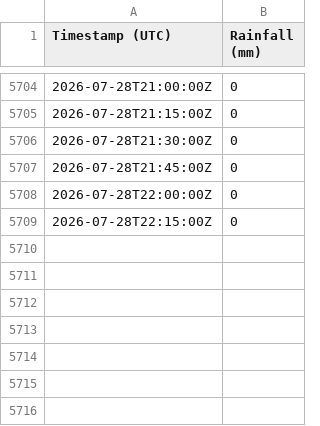
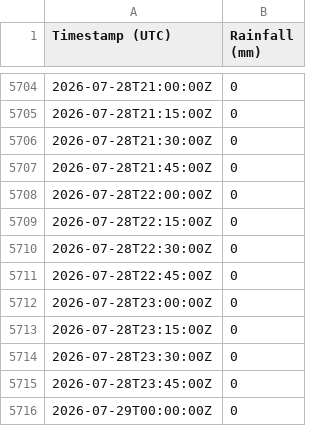
Before and after one commit to Loic-Chasseray/Rainfall-Data-Collector, a CSV file: master.csv, drawn as a sheet; only a part is shown, gaps mark what is left out.

Commit message:
Daily data update

```diff
--- a/master.csv
+++ b/master.csv
@@ -5709 +5709,8 @@ Timestamp (UTC),Rainfall (mm)
 2026-07-28T22:15:00Z,0
+2026-07-28T22:30:00Z,0
+2026-07-28T22:45:00Z,0
+2026-07-28T23:00:00Z,0
+2026-07-28T23:15:00Z,0
+2026-07-28T23:30:00Z,0
+2026-07-28T23:45:00Z,0
+2026-07-29T00:00:00Z,0
```
